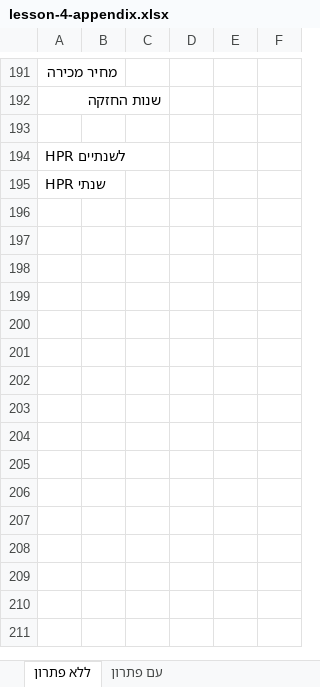
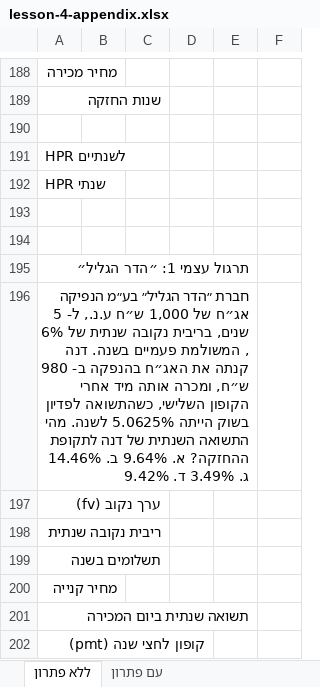
Before and after one commit to shaytsaban/advanced-finance-for-accountants, an Excel workbook: materials/lesson-4-appendix.xlsx, sheet ללא פתרון, drawn as a sheet; only a part is shown, gaps mark what is left out; values as stored, in another font and other column widths than the file's, no cell formats; the diff covers the shown part only; the diff names each change by its address in the sheet, - before the commit and + after, or states it on an @@ line.

```diff
--- a/materials/lesson-4-appendix.xlsx (sheet ללא פתרון)
+++ b/materials/lesson-4-appendix.xlsx (sheet ללא פתרון)
+row 193: (empty)
+row 194: (empty)
+row 195: תרגול עצמי 1: ״הדר הגליל״
+row 196: חברת ״הדר הגליל״ בע״מ הנפיקה אג״ח של 1,000 ש״ח ע.נ., ל- 5 שנים, בריבית נקובה שנתית של 6% , המשולמת פעמיים בשנה. דנה קנתה את האג״ח בהנפקה ב- 980 ש״ח, ומכרה אותה מיד אחרי הקופון השלישי, כשהתשואה לפדיון בשוק הייתה 5.0625% לשנה. מהי התשואה השנתית של דנה לתקופת ההחזקה? א. 9.64% ב. 14.46% ג. 3.49% ד. 9.42%
@@ row 173 moved to row 197: ערך נקוב (fv) @@
+row 198: ריבית נקובה שנתית
+row 199: תשלומים בשנה
+row 200: מחיר קנייה
+row 201: תשואה שנתית ביום המכירה
+row 202: קופון לחצי שנה (pmt)
```
Also changed, not shown: 124 added rows, 36 removed rows, 10 moved rows, 8 edited cells and merged cells elsewhere in this sheet, sheet עם פתרון, cell formats, formulas that keep their value, lectures/lecture-1/solutions-1.xlsx, lectures/lecture-2/solutions-2.xlsx, 26 other files.
